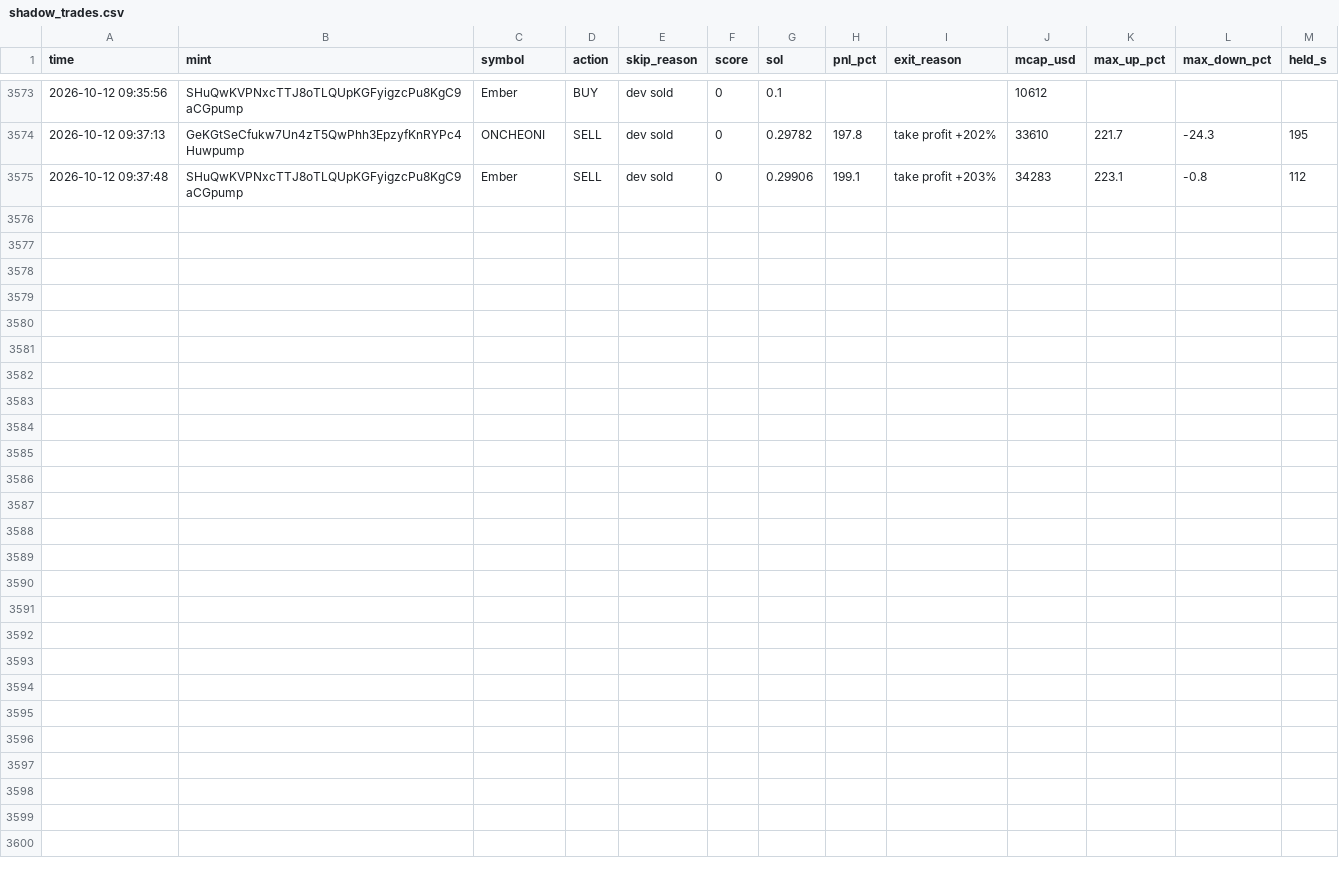
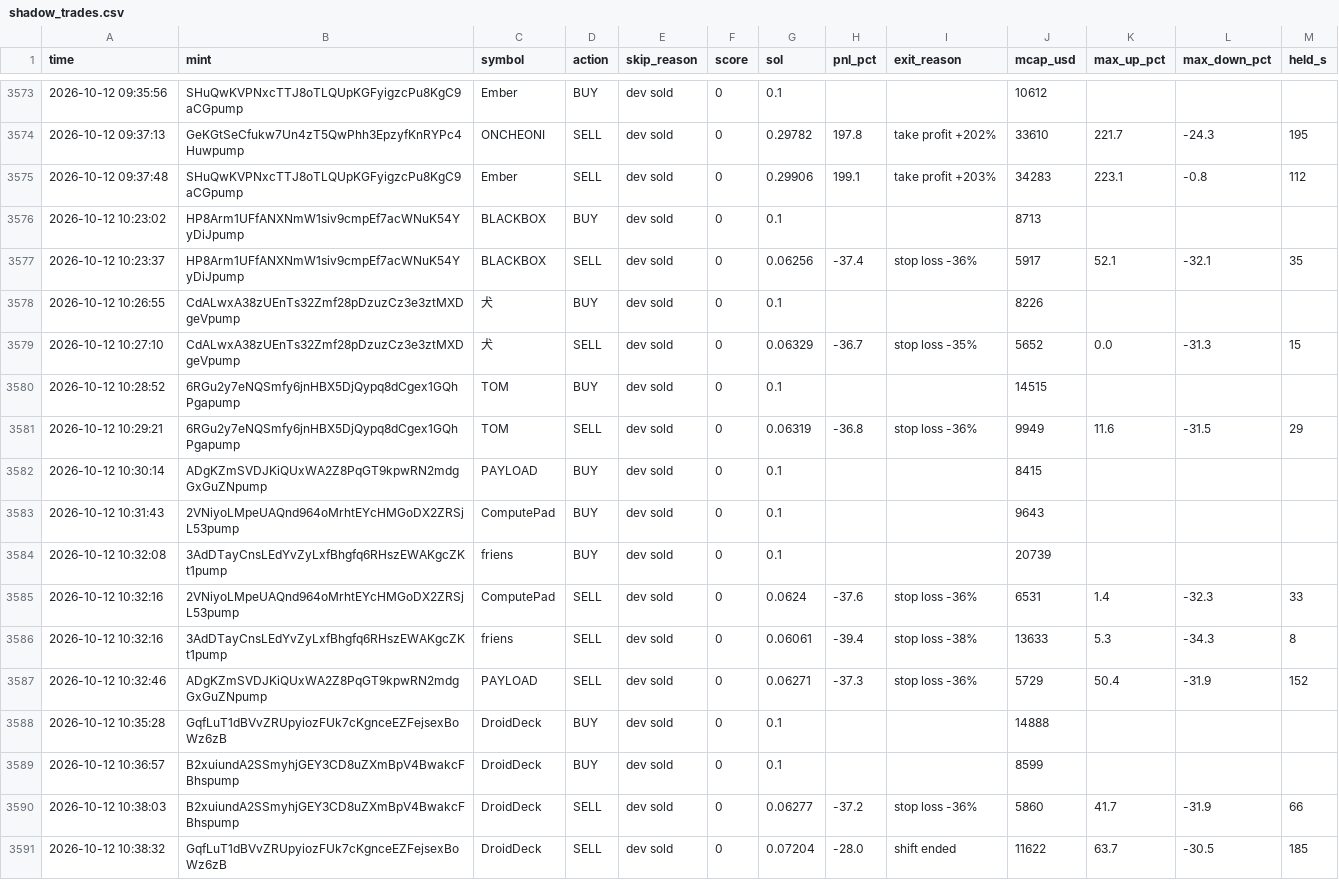
Before and after one commit to Avilliana/Pump-bot, a CSV file: logs/shadow_trades.csv, drawn as a sheet; only a part is shown, gaps mark what is left out.

```diff
--- a/logs/shadow_trades.csv
+++ b/logs/shadow_trades.csv
@@ -3577 +3577,17 @@ time,mint,symbol,action,skip_reason,score,sol,pnl_pct,exit_reason,mcap_usd,max_u
 2026-10-12 09:37:48,SHuQwKVPNxcTTJ8oTLQUpKGFyigzcPu8KgC9aCGpump,Ember,SELL,dev sold,0,0.29906,199.1,take profit +203%,34283,223.1,-0.8,112
+2026-10-12 10:23:02,HP8Arm1UFfANXNmW1siv9cmpEf7acWNuK54YyDiJpump,BLACKBOX,BUY,dev sold,0,0.1,,,8713,,,
+2026-10-12 10:23:37,HP8Arm1UFfANXNmW1siv9cmpEf7acWNuK54YyDiJpump,BLACKBOX,SELL,dev sold,0,0.06256,-37.4,stop loss -36%,5917,52.1,-32.1,35
+2026-10-12 10:26:55,CdALwxA38zUEnTs32Zmf28pDzuzCz3e3ztMXDgeVpump,犬 ,BUY,dev sold,0,0.1,,,8226,,,
+2026-10-12 10:27:10,CdALwxA38zUEnTs32Zmf28pDzuzCz3e3ztMXDgeVpump,犬 ,SELL,dev sold,0,0.06329,-36.7,stop loss -35%,5652,0.0,-31.3,15
+2026-10-12 10:28:52,6RGu2y7eNQSmfy6jnHBX5DjQypq8dCgex1GQhPgapump,TOM,BUY,dev sold,0,0.1,,,14515,,,
+2026-10-12 10:29:21,6RGu2y7eNQSmfy6jnHBX5DjQypq8dCgex1GQhPgapump,TOM,SELL,dev sold,0,0.06319,-36.8,stop loss -36%,9949,11.6,-31.5,29
+2026-10-12 10:30:14,ADgKZmSVDJKiQUxWA2Z8PqGT9kpwRN2mdgGxGuZNpump,PAYLOAD,BUY,dev sold,0,0.1,,,8415,,,
+2026-10-12 10:31:43,2VNiyoLMpeUAQnd964oMrhtEYcHMGoDX2ZRSjL53pump,ComputePad,BUY,dev sold,0,0.1,,,9643,,,
+2026-10-12 10:32:08,3AdDTayCnsLEdYvZyLxfBhgfq6RHszEWAKgcZKt1pump,friens,BUY,dev sold,0,0.1,,,20739,,,
+2026-10-12 10:32:16,2VNiyoLMpeUAQnd964oMrhtEYcHMGoDX2ZRSjL53pump,ComputePad,SELL,dev sold,0,0.0624,-37.6,stop loss -36%,6531,1.4,-32.3,33
+2026-10-12 10:32:16,3AdDTayCnsLEdYvZyLxfBhgfq6RHszEWAKgcZKt1pump,friens,SELL,dev sold,0,0.06061,-39.4,stop loss -38%,13633,5.3,-34.3,8
+2026-10-12 10:32:46,ADgKZmSVDJKiQUxWA2Z8PqGT9kpwRN2mdgGxGuZNpump,PAYLOAD,SELL,dev sold,0,0.06271,-37.3,stop loss -36%,5729,50.4,-31.9,152
+2026-10-12 10:35:28,GqfLuT1dBVvZRUpyiozFUk7cKgnceEZFejsexBoWz6zB,DroidDeck,BUY,dev sold,0,0.1,,,14888,,,
+2026-10-12 10:36:57,B2xuiundA2SSmyhjGEY3CD8uZXmBpV4BwakcFBhspump,DroidDeck,BUY,dev sold,0,0.1,,,8599,,,
+2026-10-12 10:38:03,B2xuiundA2SSmyhjGEY3CD8uZXmBpV4BwakcFBhspump,DroidDeck,SELL,dev sold,0,0.06277,-37.2,stop loss -36%,5860,41.7,-31.9,66
+2026-10-12 10:38:32,GqfLuT1dBVvZRUpyiozFUk7cKgnceEZFejsexBoWz6zB,DroidDeck,SELL,dev sold,0,0.07204,-28.0,shift ended,11622,63.7,-30.5,185
```
Also changed, not shown: logs/equity.csv, 3 other files.
